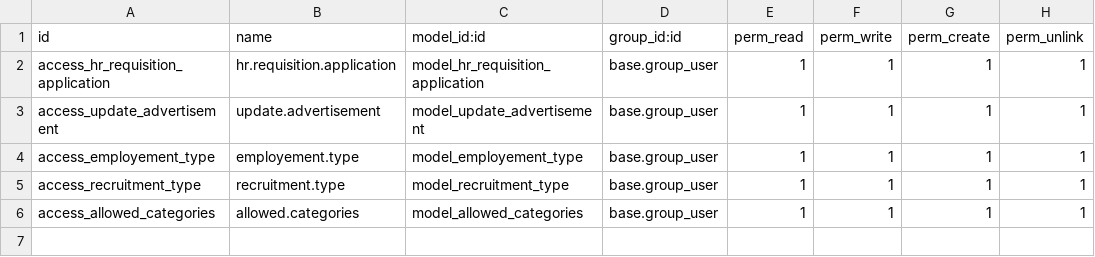
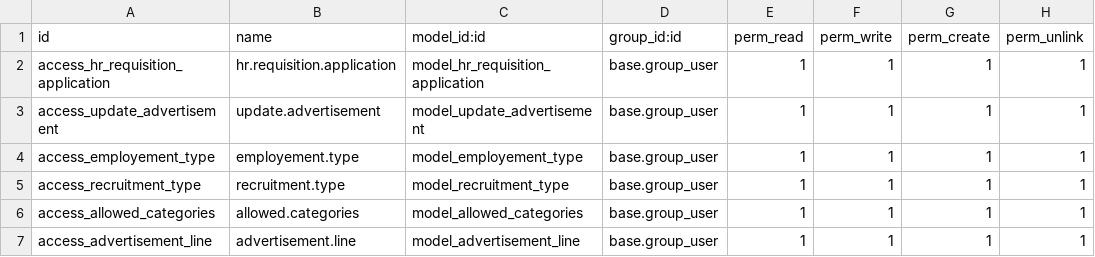
Before and after one commit to gotorishab/stpi, a CSV file: stpi_hr_recruitment/security/ir.model.access.csv, drawn as a sheet.

```diff
--- a/stpi_hr_recruitment/security/ir.model.access.csv
+++ b/stpi_hr_recruitment/security/ir.model.access.csv
@@ -6 +6,2 @@ access_recruitment_type,recruitment.type,model_recruitment_type,base.group_user,
 access_allowed_categories,allowed.categories,model_allowed_categories,base.group_user,1,1,1,1
+access_advertisement_line,advertisement.line,model_advertisement_line,base.group_user,1,1,1,1
```
Also changed, not shown: 4 other files.
